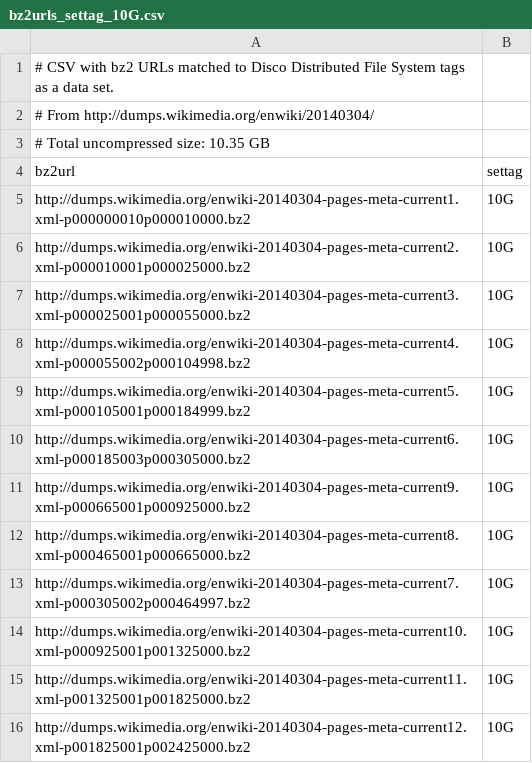
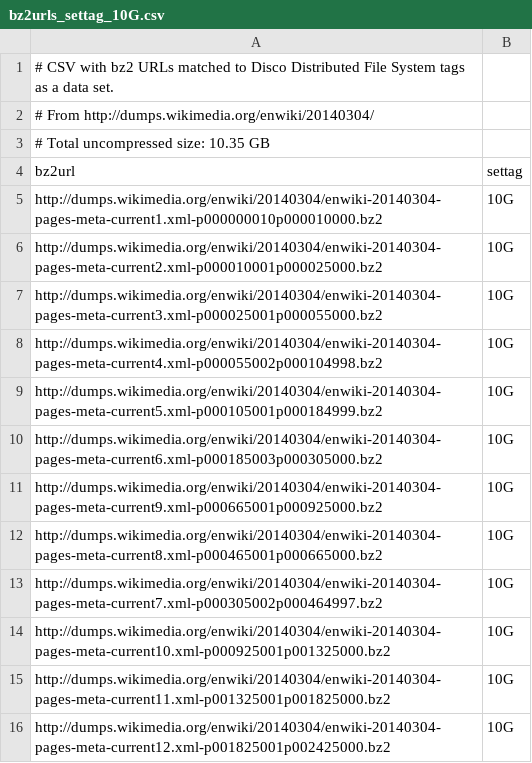
Before and after one commit to corersky/ARCHIVED_bench_mapr, a CSV file: data/bz2urls_settag_10G.csv, drawn as a sheet.

```diff
--- a/data/bz2urls_settag_10G.csv
+++ b/data/bz2urls_settag_10G.csv
@@ -4,13 +4,13 @@
 "bz2url","settag"
-"http://dumps.wikimedia.org/enwiki-20140304-pages-meta-current1.xml-p000000010p000010000.bz2","10G"
-"http://dumps.wikimedia.org/enwiki-20140304-pages-meta-current2.xml-p000010001p000025000.bz2","10G"
-"http://dumps.wikimedia.org/enwiki-20140304-pages-meta-current3.xml-p000025001p000055000.bz2","10G"
-"http://dumps.wikimedia.org/enwiki-20140304-pages-meta-current4.xml-p000055002p000104998.bz2","10G"
-"http://dumps.wikimedia.org/enwiki-20140304-pages-meta-current5.xml-p000105001p000184999.bz2","10G"
-"http://dumps.wikimedia.org/enwiki-20140304-pages-meta-current6.xml-p000185003p000305000.bz2","10G"
-"http://dumps.wikimedia.org/enwiki-20140304-pages-meta-current9.xml-p000665001p000925000.bz2","10G"
-"http://dumps.wikimedia.org/enwiki-20140304-pages-meta-current8.xml-p000465001p000665000.bz2","10G"
-"http://dumps.wikimedia.org/enwiki-20140304-pages-meta-current7.xml-p000305002p000464997.bz2","10G"
-"http://dumps.wikimedia.org/enwiki-20140304-pages-meta-current10.xml-p000925001p001325000.bz2","10G"
-"http://dumps.wikimedia.org/enwiki-20140304-pages-meta-current11.xml-p001325001p001825000.bz2","10G"
-"http://dumps.wikimedia.org/enwiki-20140304-pages-meta-current12.xml-p001825001p002425000.bz2","10G"
+"http://dumps.wikimedia.org/enwiki/20140304/enwiki-20140304-pages-meta-current1.xml-p000000010p000010000.bz2","10G"
+"http://dumps.wikimedia.org/enwiki/20140304/enwiki-20140304-pages-meta-current2.xml-p000010001p000025000.bz2","10G"
+"http://dumps.wikimedia.org/enwiki/20140304/enwiki-20140304-pages-meta-current3.xml-p000025001p000055000.bz2","10G"
+"http://dumps.wikimedia.org/enwiki/20140304/enwiki-20140304-pages-meta-current4.xml-p000055002p000104998.bz2","10G"
+"http://dumps.wikimedia.org/enwiki/20140304/enwiki-20140304-pages-meta-current5.xml-p000105001p000184999.bz2","10G"
+"http://dumps.wikimedia.org/enwiki/20140304/enwiki-20140304-pages-meta-current6.xml-p000185003p000305000.bz2","10G"
+"http://dumps.wikimedia.org/enwiki/20140304/enwiki-20140304-pages-meta-current9.xml-p000665001p000925000.bz2","10G"
+"http://dumps.wikimedia.org/enwiki/20140304/enwiki-20140304-pages-meta-current8.xml-p000465001p000665000.bz2","10G"
+"http://dumps.wikimedia.org/enwiki/20140304/enwiki-20140304-pages-meta-current7.xml-p000305002p000464997.bz2","10G"
+"http://dumps.wikimedia.org/enwiki/20140304/enwiki-20140304-pages-meta-current10.xml-p000925001p001325000.bz2","10G"
+"http://dumps.wikimedia.org/enwiki/20140304/enwiki-20140304-pages-meta-current11.xml-p001325001p001825000.bz2","10G"
+"http://dumps.wikimedia.org/enwiki/20140304/enwiki-20140304-pages-meta-current12.xml-p001825001p002425000.bz2","10G"
```
Also changed, not shown: data/bz2urls_filetags.csv, data/bz2urls_settag_100G.csv, 7 other files.
